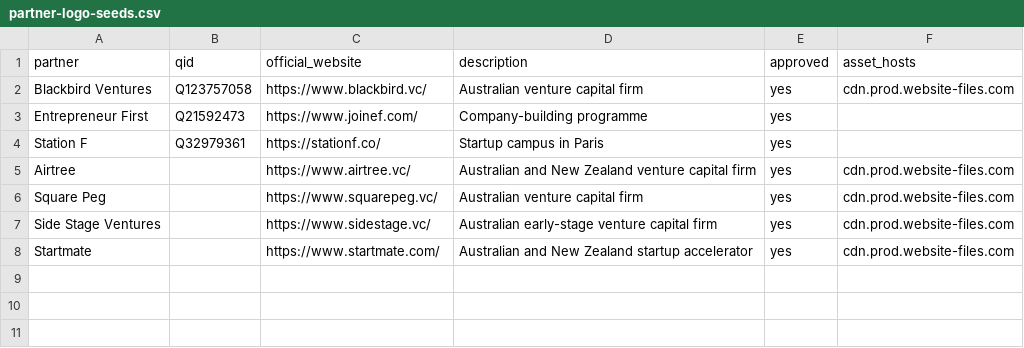
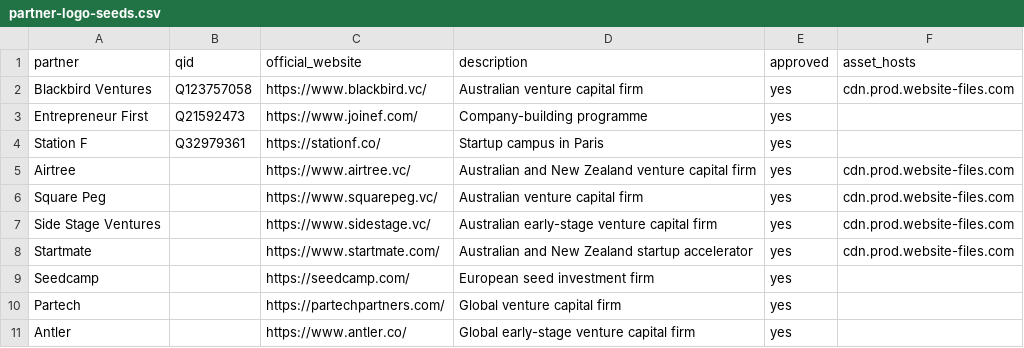
Before and after one commit to castlemilk/startup-atlas, a CSV file: data/partner-logo-seeds.csv, drawn as a sheet.

Commit message:
Expand official investor research seeds

```diff
--- a/data/partner-logo-seeds.csv
+++ b/data/partner-logo-seeds.csv
@@ -8 +8,4 @@ Side Stage Ventures,,https://www.sidestage.vc/,Australian early-stage venture ca
 Startmate,,https://www.startmate.com/,Australian and New Zealand startup accelerator,yes,cdn.prod.website-files.com
+Seedcamp,,https://seedcamp.com/,European seed investment firm,yes,
+Partech,,https://partechpartners.com/,Global venture capital firm,yes,
+Antler,,https://www.antler.co/,Global early-stage venture capital firm,yes,
```
